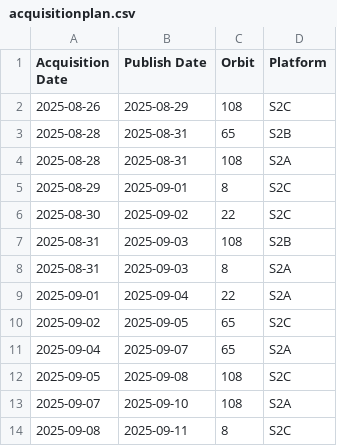
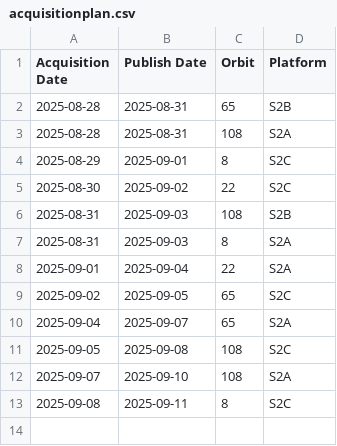
Before and after one commit to swisstopo/topo-satromo, a CSV file: tools/acquisitionplan.csv, drawn as a sheet.

Commit message:
Tools files done

```diff
--- a/tools/acquisitionplan.csv
+++ b/tools/acquisitionplan.csv
@@ -1,3 +1,2 @@
 Acquisition Date,Publish Date,Orbit,Platform
-2025-08-26,2025-08-29,108,S2C
 2025-08-28,2025-08-31,65,S2B
```
Also changed, not shown: tools/available_ch.swisstopo.swisseo_vhi_v100.csv, tools/last_updates.csv, 1 other file.
